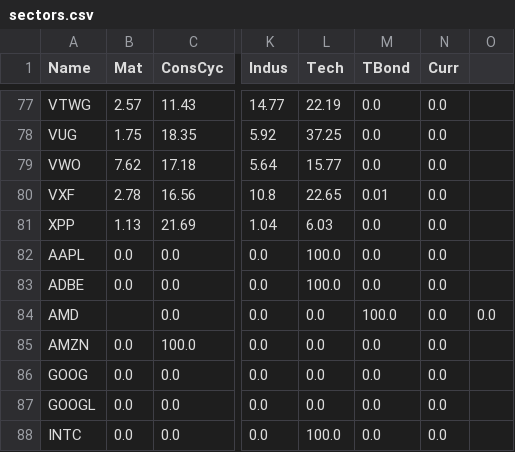
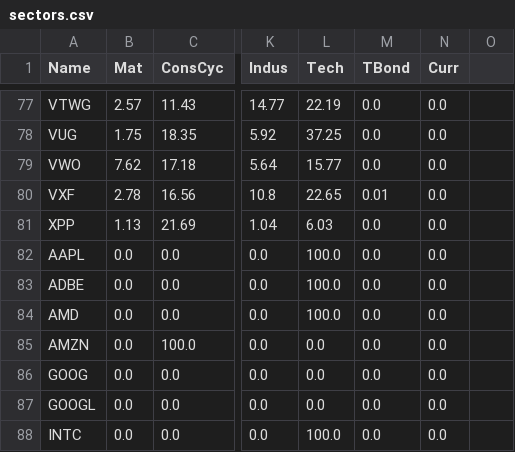
Before and after one commit to marcheu/fintrack, a CSV file: financial_data/sectors/sectors.csv, drawn as a sheet; only a part is shown, gaps mark what is left out; the diff names each change by its address in the sheet, - before the commit and + after, or states it on an @@ line.

Commit message:
Fix typo in sectors file

```diff
--- a/financial_data/sectors/sectors.csv
+++ b/financial_data/sectors/sectors.csv
-B84 (Mat): (empty)
+B84 (Mat): 0.0
-L84 (Tech): 0.0
+L84 (Tech): 100.0
-M84 (TBond): 100.0
+M84 (TBond): 0.0
-O84: 0.0
+O84: (empty)
```
